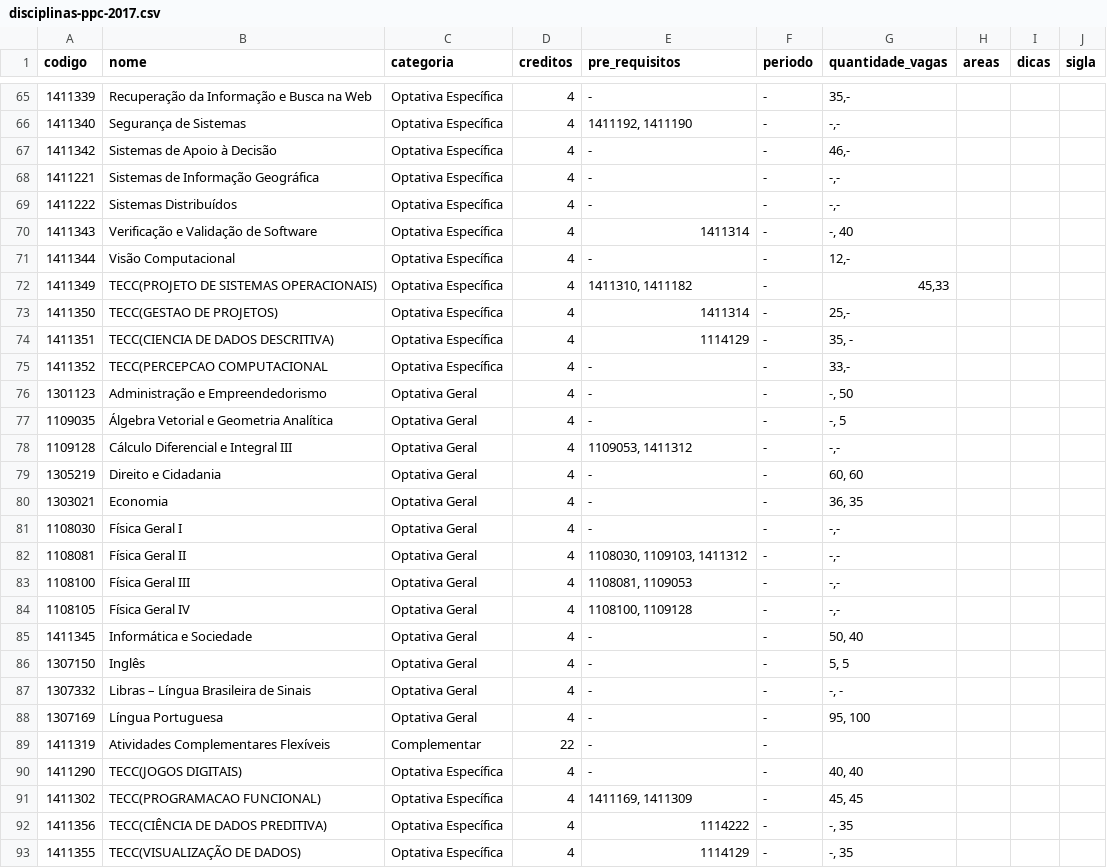
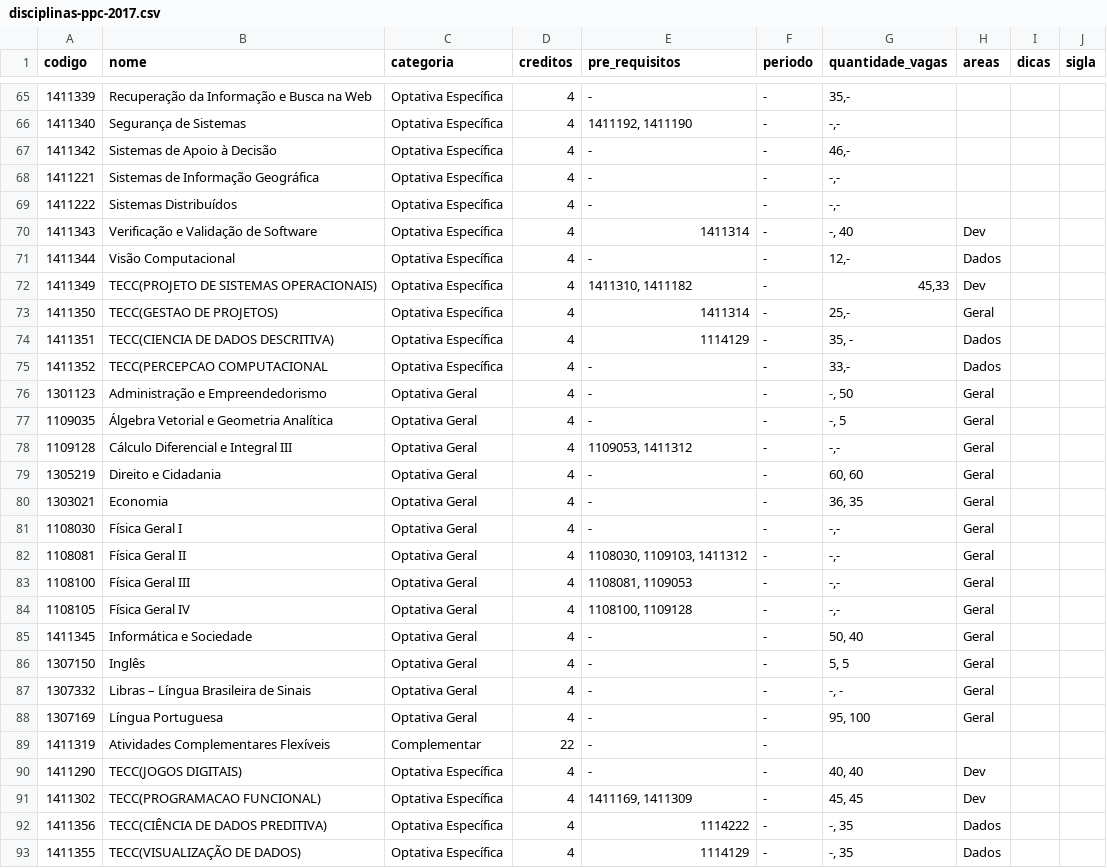
Before and after one commit to OpenDevUFCG/roadmap-cc, a CSV file: data/disciplinas-ppc-2017.csv, drawn as a sheet; only a part is shown, gaps mark what is left out.

Commit message:
Update disciplinas-ppc-2017.csv

```diff
--- a/data/disciplinas-ppc-2017.csv
+++ b/data/disciplinas-ppc-2017.csv
@@ -69,25 +69,25 @@ codigo,nome,categoria,creditos,pre_requisitos,periodo,quantidade_vagas,areas,dic
 1411222,Sistemas Distribuídos,Optativa Específica,4,-,-,"-,-",,,
-1411343,Verificação e Validação de Software,Optativa Específica,4,1411314,-,"-, 40",,,
-1411344,Visão Computacional,Optativa Específica,4,-,-,"12,-",,,
-1411349,TECC(PROJETO DE SISTEMAS OPERACIONAIS),Optativa Específica,4,"1411310,  1411182",-,"45,33",,,
-1411350,TECC(GESTAO DE PROJETOS),Optativa Específica,4,1411314,-,"25,-",,,
-1411351,TECC(CIENCIA DE DADOS DESCRITIVA),Optativa Específica,4,1114129,-,"35, -",,,
-1411352,TECC(PERCEPCAO COMPUTACIONAL,Optativa Específica,4,-,-,"33,-",,,
-1301123,Administração e Empreendedorismo,Optativa Geral,4,-,-,"-, 50",,,
-1109035,Álgebra Vetorial e Geometria Analítica,Optativa Geral,4,-,-,"-, 5",,,
-1109128,Cálculo Diferencial e Integral III,Optativa Geral,4,"1109053, 1411312",-,"-,-",,,
-1305219,Direito e Cidadania,Optativa Geral,4,-,-,"60, 60",,,
-1303021,Economia,Optativa Geral,4,-,-,"36, 35",,,
-1108030,Física Geral I,Optativa Geral,4,-,-,"-,-",,,
-1108081,Física Geral II,Optativa Geral,4,"1108030, 1109103, 1411312",-,"-,-",,,
-1108100,Física Geral III,Optativa Geral,4,"1108081, 1109053",-,"-,-",,,
-1108105,Física Geral IV,Optativa Geral,4,"1108100, 1109128",-,"-,-",,,
-1411345,Informática e Sociedade,Optativa Geral,4,-,-,"50, 40",,,
-1307150,Inglês,Optativa Geral,4,-,-,"5, 5",,,
-1307332,Libras – Língua Brasileira de Sinais,Optativa Geral,4,-,-,"-, -",,,
-1307169,Língua Portuguesa,Optativa Geral,4,-,-,"95, 100",,,
+1411343,Verificação e Validação de Software,Optativa Específica,4,1411314,-,"-, 40",Dev,,
+1411344,Visão Computacional,Optativa Específica,4,-,-,"12,-",Dados,,
+1411349,TECC(PROJETO DE SISTEMAS OPERACIONAIS),Optativa Específica,4,"1411310,  1411182",-,"45,33",Dev,,
+1411350,TECC(GESTAO DE PROJETOS),Optativa Específica,4,1411314,-,"25,-",Geral,,
+1411351,TECC(CIENCIA DE DADOS DESCRITIVA),Optativa Específica,4,1114129,-,"35, -",Dados,,
+1411352,TECC(PERCEPCAO COMPUTACIONAL,Optativa Específica,4,-,-,"33,-",Dados,,
+1301123,Administração e Empreendedorismo,Optativa Geral,4,-,-,"-, 50",Geral,,
+1109035,Álgebra Vetorial e Geometria Analítica,Optativa Geral,4,-,-,"-, 5",Geral,,
+1109128,Cálculo Diferencial e Integral III,Optativa Geral,4,"1109053, 1411312",-,"-,-",Geral,,
+1305219,Direito e Cidadania,Optativa Geral,4,-,-,"60, 60",Geral,,
+1303021,Economia,Optativa Geral,4,-,-,"36, 35",Geral,,
+1108030,Física Geral I,Optativa Geral,4,-,-,"-,-",Geral,,
+1108081,Física Geral II,Optativa Geral,4,"1108030, 1109103, 1411312",-,"-,-",Geral,,
+1108100,Física Geral III,Optativa Geral,4,"1108081, 1109053",-,"-,-",Geral,,
+1108105,Física Geral IV,Optativa Geral,4,"1108100, 1109128",-,"-,-",Geral,,
+1411345,Informática e Sociedade,Optativa Geral,4,-,-,"50, 40",Geral,,
+1307150,Inglês,Optativa Geral,4,-,-,"5, 5",Geral,,
+1307332,Libras – Língua Brasileira de Sinais,Optativa Geral,4,-,-,"-, -",Geral,,
+1307169,Língua Portuguesa,Optativa Geral,4,-,-,"95, 100",Geral,,
 1411319,Atividades Complementares Flexíveis,Complementar,22,-,-,,,,
-1411290,TECC(JOGOS DIGITAIS),Optativa Específica,4,-,-,"40, 40",,,
-1411302,TECC(PROGRAMACAO FUNCIONAL),Optativa Específica,4,"1411169, 1411309",-,"45, 45",,,
-1411356,TECC(CIÊNCIA DE DADOS PREDITIVA),Optativa Específica,4,1114222,-,"-, 35",,,
-1411355,TECC(VISUALIZAÇÃO DE DADOS),Optativa Específica,4,1114129,-,"-, 35",,,
+1411290,TECC(JOGOS DIGITAIS),Optativa Específica,4,-,-,"40, 40",Dev,,
+1411302,TECC(PROGRAMACAO FUNCIONAL),Optativa Específica,4,"1411169, 1411309",-,"45, 45",Dev,,
+1411356,TECC(CIÊNCIA DE DADOS PREDITIVA),Optativa Específica,4,1114222,-,"-, 35",Dados,,
+1411355,TECC(VISUALIZAÇÃO DE DADOS),Optativa Específica,4,1114129,-,"-, 35",Dados,,
```
